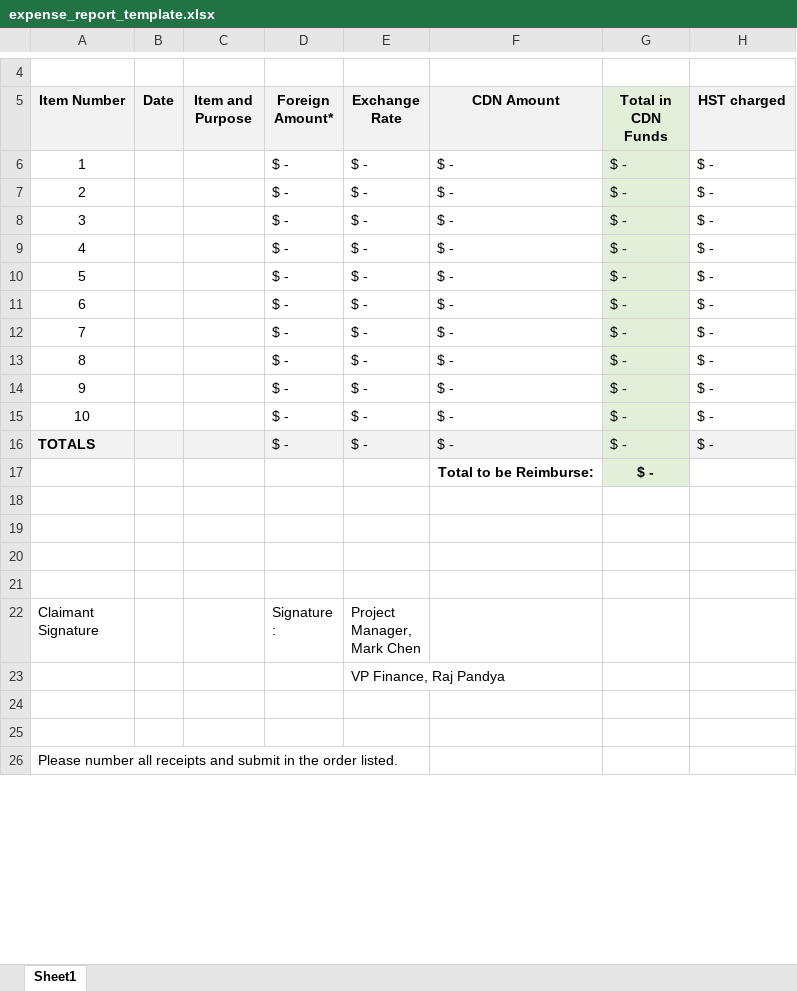
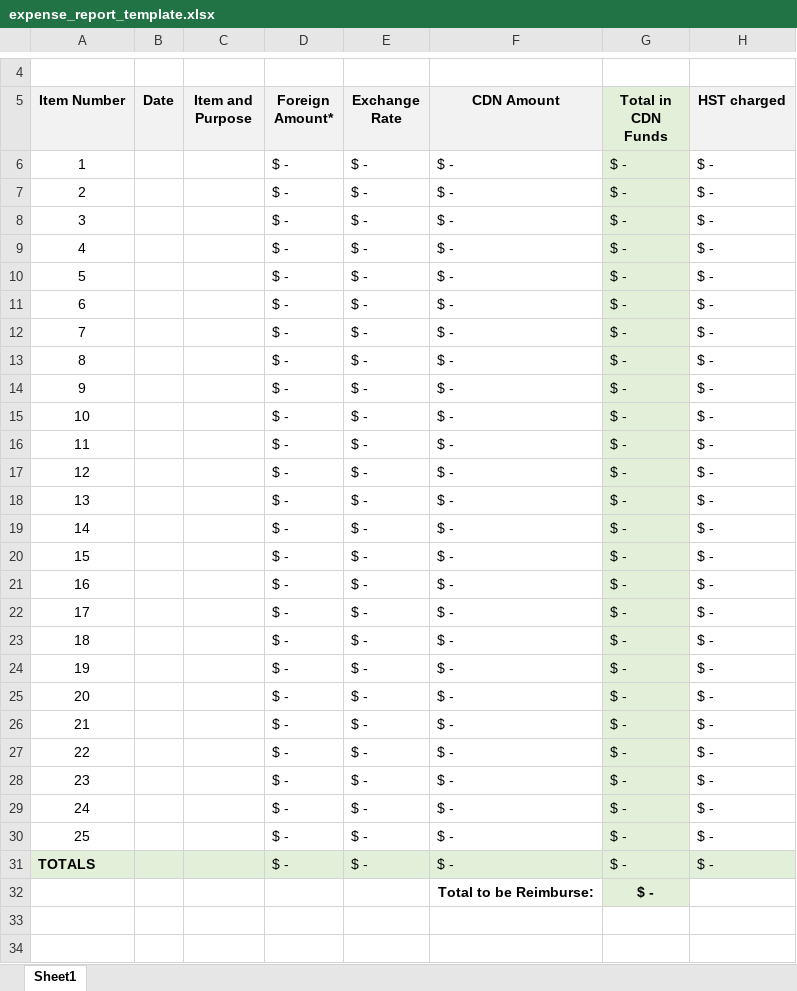
Before and after one commit to McMaster-Solar-Car-Project/purchase-request-site, an Excel workbook: purchase_request_site/excel_templates/expense_report_template.xlsx, sheet Sheet1, drawn as a sheet; only a part is shown, gaps mark what is left out; the shorter side is filled out with more unchanged rows; values as stored, in another font and other column widths than the file's, no borders; charts and pictures not drawn; addresses are those after the commit; the diff names each change by its address in the sheet, - before the commit and + after, or states it on an @@ line.

```diff
--- a/purchase_request_site/excel_templates/expense_report_template.xlsx (sheet Sheet1)
+++ b/purchase_request_site/excel_templates/expense_report_template.xlsx (sheet Sheet1)
+row 6: 1 |  |  | $ - | $ - | $ - | $ - | $ -
+row 7: 2 |  |  | $ - | $ - | $ - | $ - | $ -
+row 8: 3 |  |  | $ - | $ - | $ - | $ - | $ -
+row 9: 4 |  |  | $ - | $ - | $ - | $ - | $ -
+row 10: 5 |  |  | $ - | $ - | $ - | $ - | $ -
+row 11: 6 |  |  | $ - | $ - | $ - | $ - | $ -
+row 12: 7 |  |  | $ - | $ - | $ - | $ - | $ -
+row 13: 8 |  |  | $ - | $ - | $ - | $ - | $ -
+row 14: 9 |  |  | $ - | $ - | $ - | $ - | $ -
+row 15: 10 |  |  | $ - | $ - | $ - | $ - | $ -
+row 16: 11 |  |  | $ - | $ - | $ - | $ - | $ -
+row 17: 12 |  |  | $ - | $ - | $ - | $ - | $ -
+row 18: 13 |  |  | $ - | $ - | $ - | $ - | $ -
+row 19: 14 |  |  | $ - | $ - | $ - | $ - | $ -
+row 20: 15 |  |  | $ - | $ - | $ - | $ - | $ -
@@ column A (Item Number) renumbered between rows 21 and 30 @@
-A31:F31 fill: #F2F2F2
+A31:F31 fill: #E2F0D9
-H31 fill: #F2F2F2
+H31 fill: #E2F0D9
```
Also changed, not shown: formulas that keep their value, charts or pictures, purchase_request_site/excel_templates/purchase_request_template.xlsx, 3 other files.
